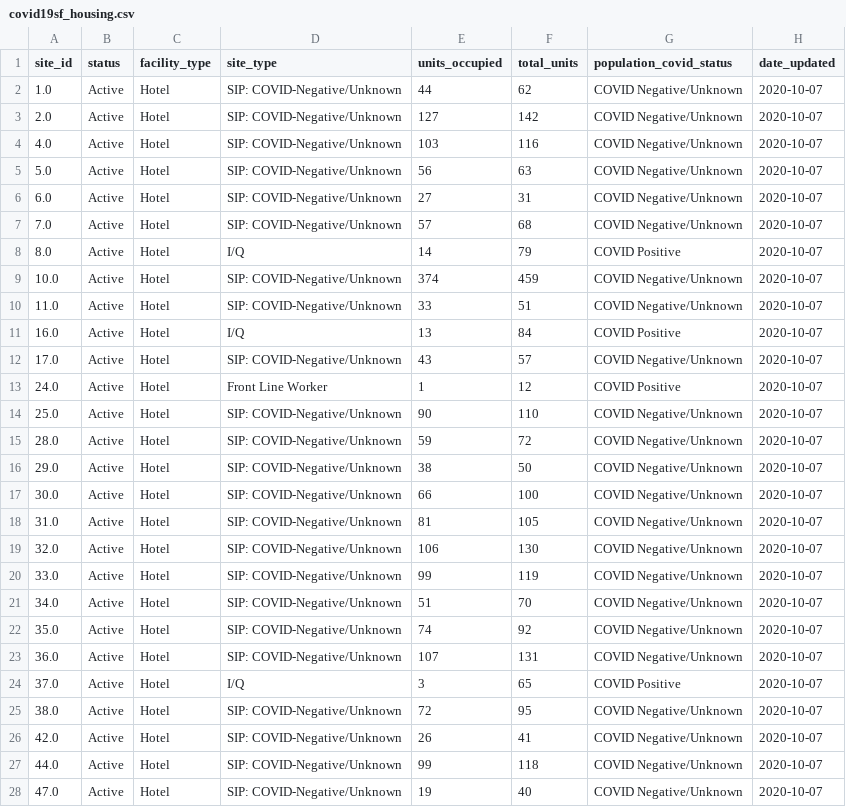
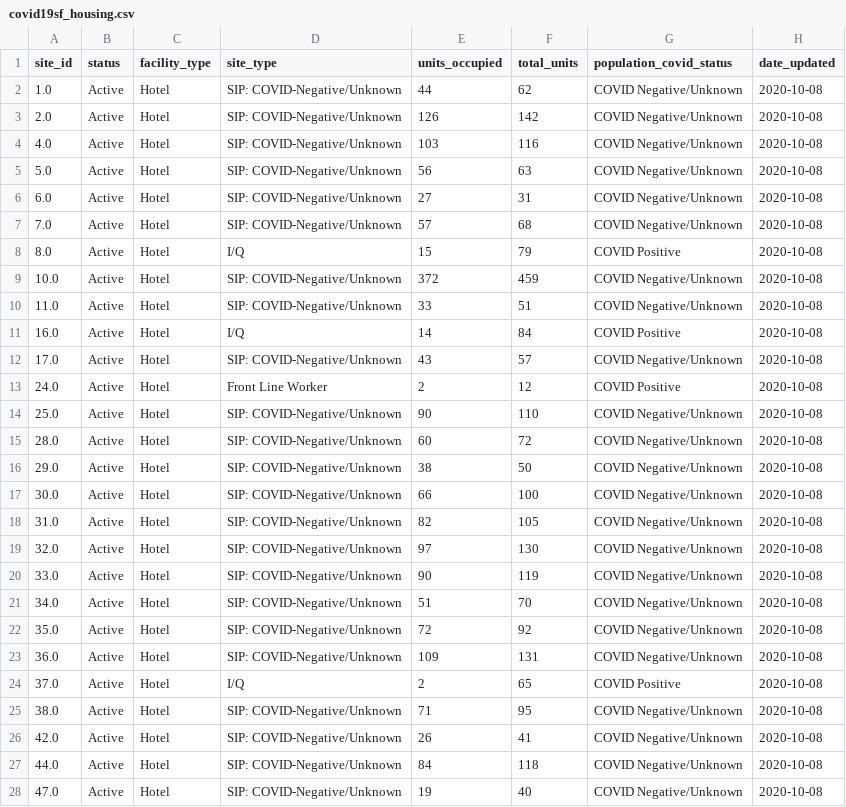
Before and after one commit to RamiKrispin/covid19sf, a CSV file: csv/covid19sf_housing.csv, drawn as a sheet; only a part is shown; the diff covers the shown part only.

Commit message:
Auto update covid19sf datasets

```diff
--- a/csv/covid19sf_housing.csv
+++ b/csv/covid19sf_housing.csv
@@ -1,28 +1,28 @@
 "site_id","status","facility_type","site_type","units_occupied","total_units","population_covid_status","date_updated"
-"1.0","Active","Hotel","SIP: COVID-Negative/Unknown",44,62,"COVID Negative/Unknown",2020-10-07
-"2.0","Active","Hotel","SIP: COVID-Negative/Unknown",127,142,"COVID Negative/Unknown",2020-10-07
-"4.0","Active","Hotel","SIP: COVID-Negative/Unknown",103,116,"COVID Negative/Unknown",2020-10-07
-"5.0","Active","Hotel","SIP: COVID-Negative/Unknown",56,63,"COVID Negative/Unknown",2020-10-07
-"6.0","Active","Hotel","SIP: COVID-Negative/Unknown",27,31,"COVID Negative/Unknown",2020-10-07
-"7.0","Active","Hotel","SIP: COVID-Negative/Unknown",57,68,"COVID Negative/Unknown",2020-10-07
-"8.0","Active","Hotel","I/Q",14,79,"COVID Positive",2020-10-07
-"10.0","Active","Hotel","SIP: COVID-Negative/Unknown",374,459,"COVID Negative/Unknown",2020-10-07
-"11.0","Active","Hotel","SIP: COVID-Negative/Unknown",33,51,"COVID Negative/Unknown",2020-10-07
-"16.0","Active","Hotel","I/Q",13,84,"COVID Positive",2020-10-07
-"17.0","Active","Hotel","SIP: COVID-Negative/Unknown",43,57,"COVID Negative/Unknown",2020-10-07
-"24.0","Active","Hotel","Front Line Worker",1,12,"COVID Positive",2020-10-07
-"25.0","Active","Hotel","SIP: COVID-Negative/Unknown",90,110,"COVID Negative/Unknown",2020-10-07
-"28.0","Active","Hotel","SIP: COVID-Negative/Unknown",59,72,"COVID Negative/Unknown",2020-10-07
-"29.0","Active","Hotel","SIP: COVID-Negative/Unknown",38,50,"COVID Negative/Unknown",2020-10-07
-"30.0","Active","Hotel","SIP: COVID-Negative/Unknown",66,100,"COVID Negative/Unknown",2020-10-07
-"31.0","Active","Hotel","SIP: COVID-Negative/Unknown",81,105,"COVID Negative/Unknown",2020-10-07
-"32.0","Active","Hotel","SIP: COVID-Negative/Unknown",106,130,"COVID Negative/Unknown",2020-10-07
-"33.0","Active","Hotel","SIP: COVID-Negative/Unknown",99,119,"COVID Negative/Unknown",2020-10-07
-"34.0","Active","Hotel","SIP: COVID-Negative/Unknown",51,70,"COVID Negative/Unknown",2020-10-07
-"35.0","Active","Hotel","SIP: COVID-Negative/Unknown",74,92,"COVID Negative/Unknown",2020-10-07
-"36.0","Active","Hotel","SIP: COVID-Negative/Unknown",107,131,"COVID Negative/Unknown",2020-10-07
-"37.0","Active","Hotel","I/Q",3,65,"COVID Positive",2020-10-07
-"38.0","Active","Hotel","SIP: COVID-Negative/Unknown",72,95,"COVID Negative/Unknown",2020-10-07
-"42.0","Active","Hotel","SIP: COVID-Negative/Unknown",26,41,"COVID Negative/Unknown",2020-10-07
-"44.0","Active","Hotel","SIP: COVID-Negative/Unknown",99,118,"COVID Negative/Unknown",2020-10-07
-"47.0","Active","Hotel","SIP: COVID-Negative/Unknown",19,40,"COVID Negative/Unknown",2020-10-07
+"1.0","Active","Hotel","SIP: COVID-Negative/Unknown",44,62,"COVID Negative/Unknown",2020-10-08
+"2.0","Active","Hotel","SIP: COVID-Negative/Unknown",126,142,"COVID Negative/Unknown",2020-10-08
+"4.0","Active","Hotel","SIP: COVID-Negative/Unknown",103,116,"COVID Negative/Unknown",2020-10-08
+"5.0","Active","Hotel","SIP: COVID-Negative/Unknown",56,63,"COVID Negative/Unknown",2020-10-08
+"6.0","Active","Hotel","SIP: COVID-Negative/Unknown",27,31,"COVID Negative/Unknown",2020-10-08
+"7.0","Active","Hotel","SIP: COVID-Negative/Unknown",57,68,"COVID Negative/Unknown",2020-10-08
+"8.0","Active","Hotel","I/Q",15,79,"COVID Positive",2020-10-08
+"10.0","Active","Hotel","SIP: COVID-Negative/Unknown",372,459,"COVID Negative/Unknown",2020-10-08
+"11.0","Active","Hotel","SIP: COVID-Negative/Unknown",33,51,"COVID Negative/Unknown",2020-10-08
+"16.0","Active","Hotel","I/Q",14,84,"COVID Positive",2020-10-08
+"17.0","Active","Hotel","SIP: COVID-Negative/Unknown",43,57,"COVID Negative/Unknown",2020-10-08
+"24.0","Active","Hotel","Front Line Worker",2,12,"COVID Positive",2020-10-08
+"25.0","Active","Hotel","SIP: COVID-Negative/Unknown",90,110,"COVID Negative/Unknown",2020-10-08
+"28.0","Active","Hotel","SIP: COVID-Negative/Unknown",60,72,"COVID Negative/Unknown",2020-10-08
+"29.0","Active","Hotel","SIP: COVID-Negative/Unknown",38,50,"COVID Negative/Unknown",2020-10-08
+"30.0","Active","Hotel","SIP: COVID-Negative/Unknown",66,100,"COVID Negative/Unknown",2020-10-08
+"31.0","Active","Hotel","SIP: COVID-Negative/Unknown",82,105,"COVID Negative/Unknown",2020-10-08
+"32.0","Active","Hotel","SIP: COVID-Negative/Unknown",97,130,"COVID Negative/Unknown",2020-10-08
+"33.0","Active","Hotel","SIP: COVID-Negative/Unknown",90,119,"COVID Negative/Unknown",2020-10-08
+"34.0","Active","Hotel","SIP: COVID-Negative/Unknown",51,70,"COVID Negative/Unknown",2020-10-08
+"35.0","Active","Hotel","SIP: COVID-Negative/Unknown",72,92,"COVID Negative/Unknown",2020-10-08
+"36.0","Active","Hotel","SIP: COVID-Negative/Unknown",109,131,"COVID Negative/Unknown",2020-10-08
+"37.0","Active","Hotel","I/Q",2,65,"COVID Positive",2020-10-08
+"38.0","Active","Hotel","SIP: COVID-Negative/Unknown",71,95,"COVID Negative/Unknown",2020-10-08
+"42.0","Active","Hotel","SIP: COVID-Negative/Unknown",26,41,"COVID Negative/Unknown",2020-10-08
+"44.0","Active","Hotel","SIP: COVID-Negative/Unknown",84,118,"COVID Negative/Unknown",2020-10-08
+"47.0","Active","Hotel","SIP: COVID-Negative/Unknown",19,40,"COVID Negative/Unknown",2020-10-08
```
Also changed, not shown: 24 edited cells elsewhere in this file, 1 other file.
